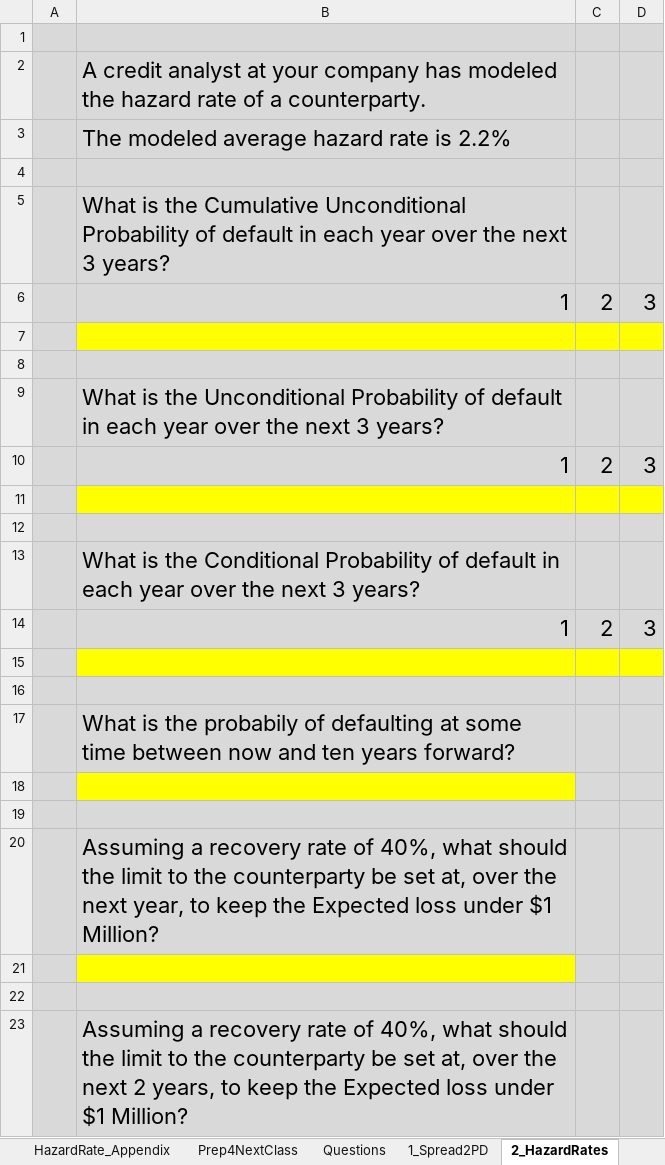
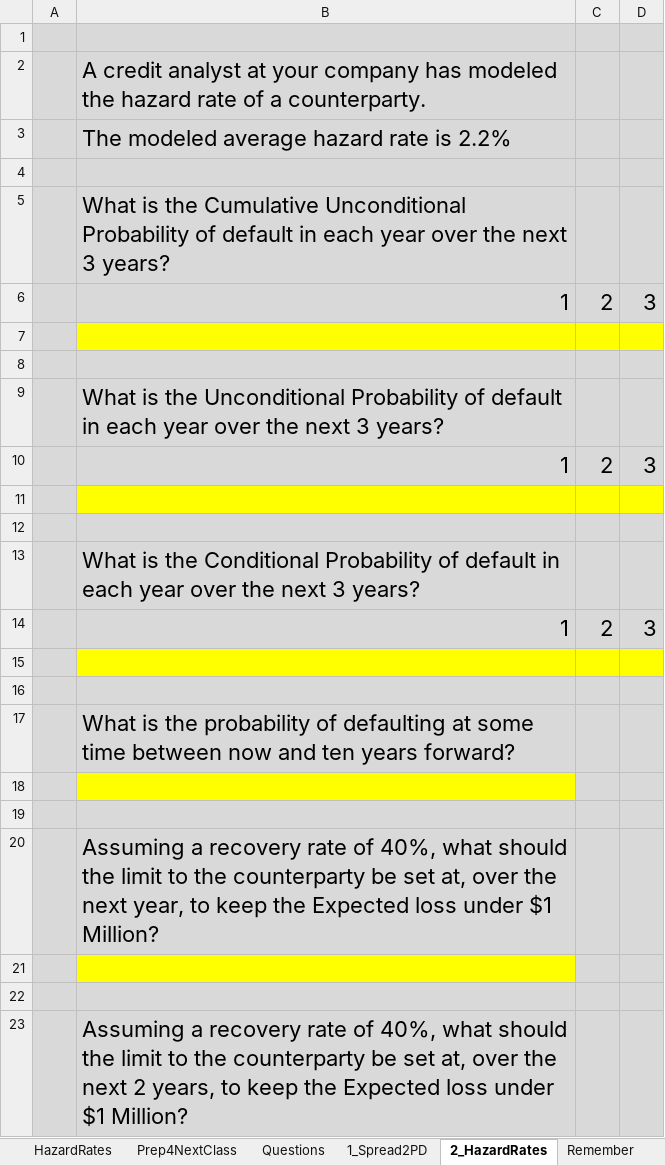
Before and after one commit to DavidRomoff/FRM, an Excel workbook: FRMClass7.xlsm, sheet 2_HazardRates, drawn as a sheet; values as stored, in another font and other column widths than the file's, no borders; the diff names each change by its address in the sheet, - before the commit and + after, or states it on an @@ line.

```diff
--- a/FRMClass7.xlsm (sheet 2_HazardRates)
+++ b/FRMClass7.xlsm (sheet 2_HazardRates)
@@ sheet tab hidden: HazardRate_Appendix @@
+sheet tab: HazardRates
-B17: …is the probabily of defaulting…
+B17: …is the probability of defaulting…
```
Also changed, not shown: sheet CreditMetrics, other sheet tabs, charts or pictures.
